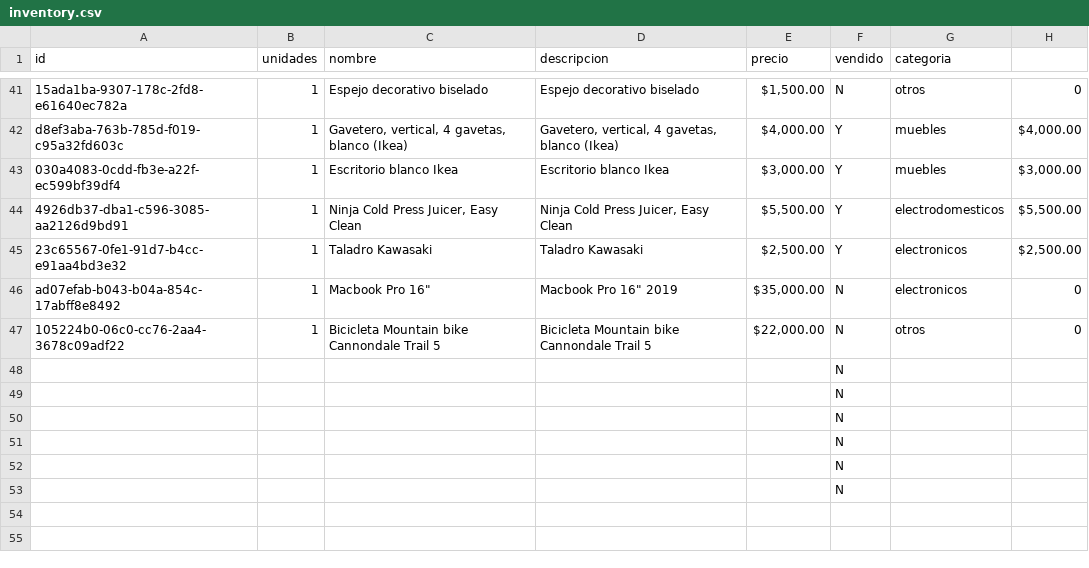
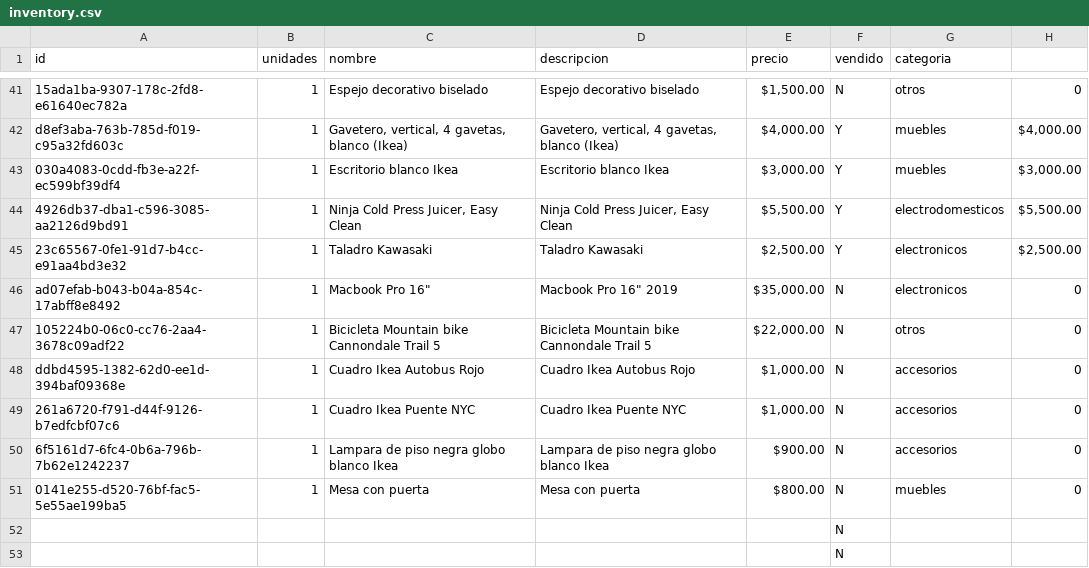
Before and after one commit to xheuz/store, a CSV file: src/data/inventory.csv, drawn as a sheet; only a part is shown, gaps mark what is left out.

Commit message:
updated inventory

```diff
--- a/src/data/inventory.csv
+++ b/src/data/inventory.csv
@@ -47,6 +47,6 @@ ad07efab-b043-b04a-854c-17abff8e8492,1,"Macbook Pro 16""","Macbook Pro 16"" 2019
 105224b0-06c0-cc76-2aa4-3678c09adf22,1,Bicicleta Mountain bike Cannondale Trail 5,Bicicleta Mountain bike Cannondale Trail 5,"$22,000.00",N,otros,0
-,,,,,N,,
-,,,,,N,,
-,,,,,N,,
-,,,,,N,,
+ddbd4595-1382-62d0-ee1d-394baf09368e,1,Cuadro Ikea Autobus Rojo,Cuadro Ikea Autobus Rojo,"$1,000.00",N,accesorios,0
+261a6720-f791-d44f-9126-b7edfcbf07c6,1,Cuadro Ikea Puente NYC,Cuadro Ikea Puente NYC,"$1,000.00",N,accesorios,0
+6f5161d7-6fc4-0b6a-796b-7b62e1242237,1,Lampara de piso negra globo blanco Ikea,Lampara de piso negra globo blanco Ikea,$900.00,N,accesorios,0
+0141e255-d520-76bf-fac5-5e55ae199ba5,1,Mesa con puerta,Mesa con puerta,$800.00,N,muebles,0
 ,,,,,N,,
```
Also changed, not shown: 6 other files.
